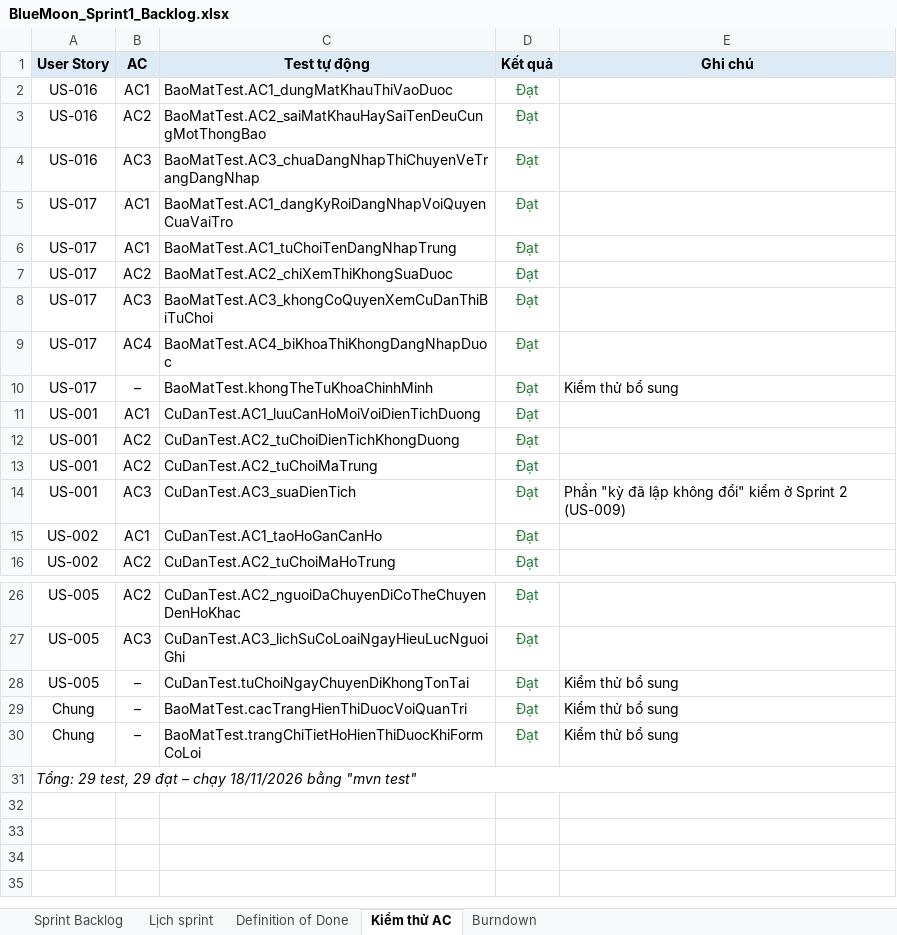
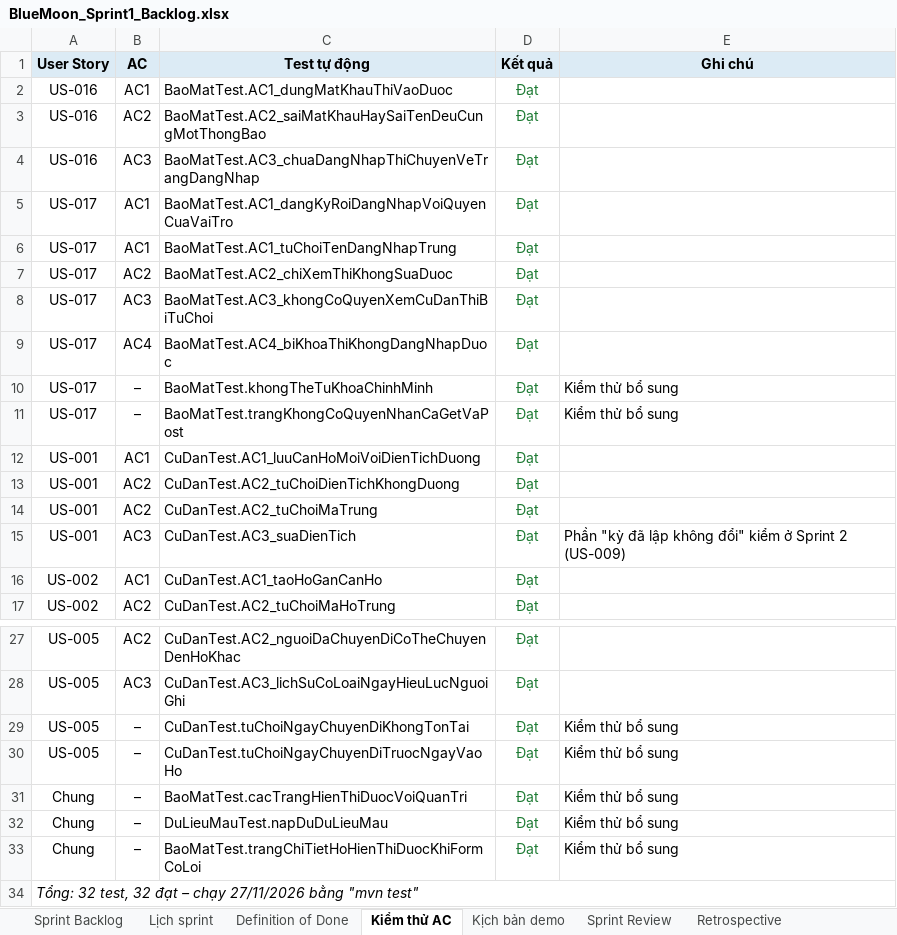
Before and after one commit to quangkhai2311-svg/bluemoon, an Excel workbook: docs/sprint-1/BlueMoon_Sprint1_Backlog.xlsx, sheet Kiểm thử AC, drawn as a sheet; only a part is shown, gaps mark what is left out; values as stored, in another font and other column widths than the file's, no borders; addresses are those after the commit; the diff names each change by its address in the sheet, - before the commit and + after, or states it on an @@ line.

```diff
--- a/docs/sprint-1/BlueMoon_Sprint1_Backlog.xlsx (sheet Kiểm thử AC)
+++ b/docs/sprint-1/BlueMoon_Sprint1_Backlog.xlsx (sheet Kiểm thử AC)
+sheet tab: Kịch bản demo
+sheet tab: Sprint Review
+sheet tab: Retrospective
+row 11: US-017 | – | BaoMatTest.trangKhongCoQuyenNhanCaGetVaPost | Đạt | Kiểm thử bổ sung
+row 30: US-005 | – | CuDanTest.tuChoiNgayChuyenDiTruocNgayVaoHo | Đạt | Kiểm thử bổ sung
+row 32: Chung | – | DuLieuMauTest.napDuDuLieuMau | Đạt | Kiểm thử bổ sung
-A34 (User Story): Tổng: 29 test, 29 đạt – chạy 18/11/2026 bằng "mvn…
+A34 (User Story): Tổng: 32 test, 32 đạt – chạy 27/11/2026 bằng "mvn…
```
Also changed, not shown: sheet Sprint Backlog, sheet Burndown, other sheet tabs, 16 other files.
